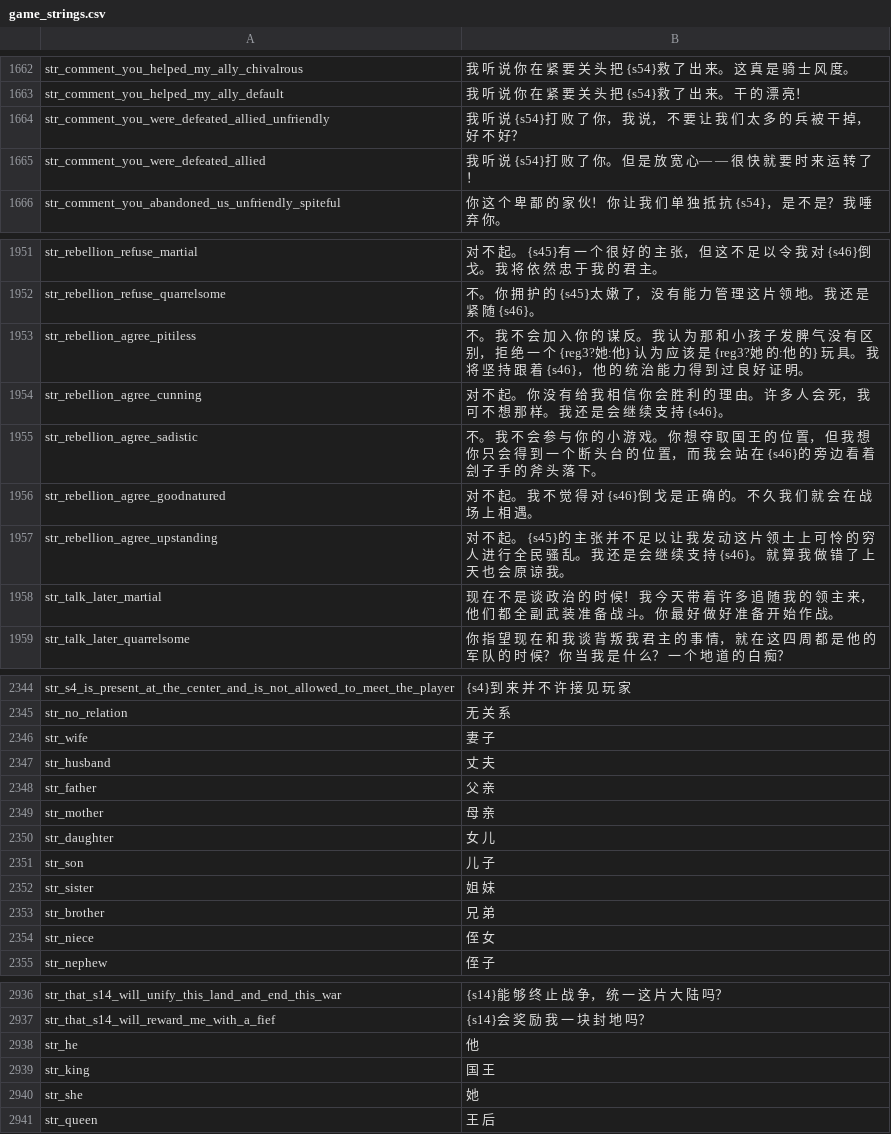
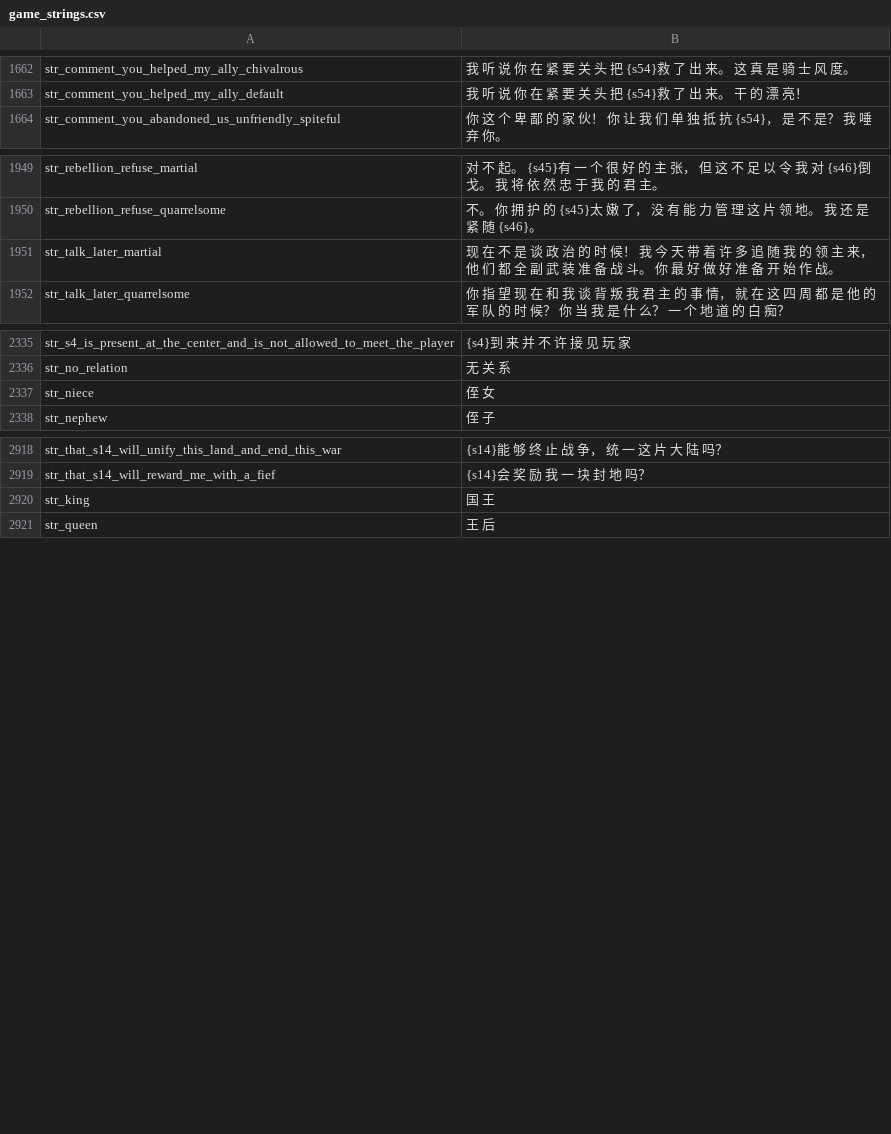
Before and after one commit to zac123456789123/mountblade-ad1257svn-chinese-translation, a CSV file: cns/game_strings.csv, drawn as a sheet; only a part is shown, gaps mark what is left out; the diff covers the shown part only; the diff names each change by its address in the sheet, - before the commit and + after, or states it on an @@ line.

```diff
--- a/cns/game_strings.csv
+++ b/cns/game_strings.csv
-row 1664: str_comment_you_were_defeated_allied_unfriendly | 我 听 说 {s54}打 败 了 你， 我 说， 不 要 让 我 们 太 多 的 兵 被 干 掉， 好 不 好？
-row 1665: str_comment_you_were_defeated_allied | 我 听 说 {s54}打 败 了 你。 但 是 放 宽 心— — 很 快 就 要 时 来 运 转 了！
-row 1953: str_rebellion_agree_pitiless | 不。 我 不 会 加 入 你 的 谋 反。 我 认 为 那 和 小 孩 子 发 脾 气 没 有 区 别， 拒 绝 一 个 {reg3?她:他} 认 为 应 该 是 {reg3?她 的:他 的} 玩 具。 我 将 坚 持 跟 着 {s46}， 他 的 统 治 能 力 得 到 过 良 好 证 明。
-row 1954: str_rebellion_agree_cunning | 对 不 起。 你 没 有 给 我 相 信 你 会 胜 利 的 理 由。 许 多 人 会 死， 我 可 不 想 那 样。 我 还 是 会 继 续 支 持 {s46}。
-row 1955: str_rebellion_agree_sadistic | 不。 我 不 会 参 与 你 的 小 游 戏。 你 想 夺 取 国 王 的 位 置， 但 我 想 你 只 会 得 到 一 个 断 头 台 的 位 置， 而 我 会 站 在 {s46}的 旁 边 看 着 刽 子 手 的 斧 头 落 下。
-row 1956: str_rebellion_agree_goodnatured | 对 不 起。 我 不 觉 得 对 {s46}倒 戈 是 正 确 的。 不 久 我 们 就 会 在 战 场 上 相 遇。
-row 1957: str_rebellion_agree_upstanding | 对 不 起。 {s45}的 主 张 并 不 足 以 让 我 发 动 这 片 领 土 上 可 怜 的 穷 人 进 行 全 民 骚 乱。 我 还 是 会 继 续 支 持 {s46}。 就 算 我 做 错 了 上 天 也 会 原 谅 我。
-row 2346: str_wife | 妻 子
-row 2347: str_husband | 丈 夫
-row 2348: str_father | 父 亲
-row 2349: str_mother | 母 亲
-row 2350: str_daughter | 女 儿
-row 2351: str_son | 儿 子
-row 2352: str_sister | 姐 妹
-row 2353: str_brother | 兄 弟
-row 2938: str_he | 他
-row 2940: str_she | 她
```
Also changed, not shown: 6 removed rows and 1 edited cell elsewhere in this file, cns/dialogs.csv, cns/game_menus.csv, 3 other files.
